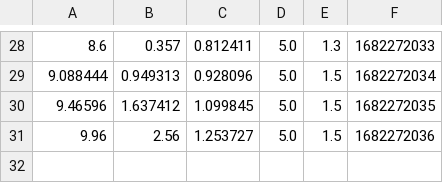
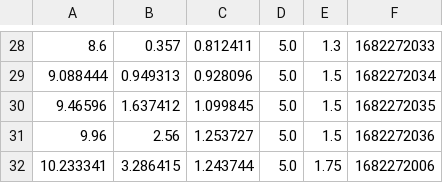
Before and after one commit to ngurnard/f1tenth_slam_pure_pursuit, a CSV file: pure_pursuit/waypoints/waypoints_recollect_1.csv, drawn as a sheet; only a part is shown, gaps mark what is left out.

```diff
--- a/pure_pursuit/waypoints/waypoints_recollect_1.csv
+++ b/pure_pursuit/waypoints/waypoints_recollect_1.csv
@@ -31 +31,2 @@
 9.96,2.56,1.253727,5.0,1.5,1682272036
+10.233341,3.286415,1.243744,5.0,1.75,1682272006
```
Also changed, not shown: 18 other files.
